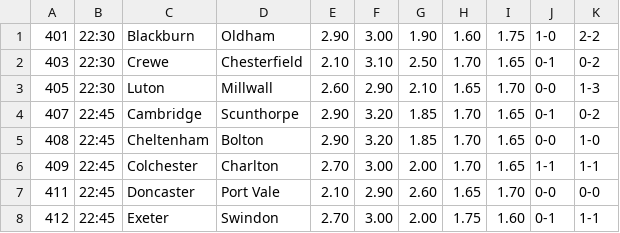
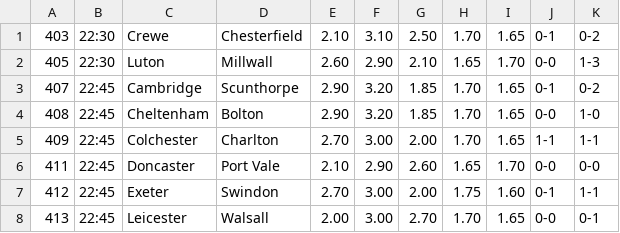
Before and after one commit to yucelko/doda89.github.io, a CSV file: gamble/CsvFiles/CsvFinished/8-13Finished.csv, drawn as a sheet; only a part is shown; the shorter side is filled out with more unchanged rows; the diff names each change by its address in the sheet, - before the commit and + after, or states it on an @@ line.

Commit message:
Update 8-13Finished.csv

```diff
--- a/gamble/CsvFiles/CsvFinished/8-13Finished.csv
+++ b/gamble/CsvFiles/CsvFinished/8-13Finished.csv
-row 1: 401 | 22:30 | Blackburn | Oldham | 2.90 | 3.00 | 1.90 | 1.60 | 1.75 | 1-0 | 2-2
```
